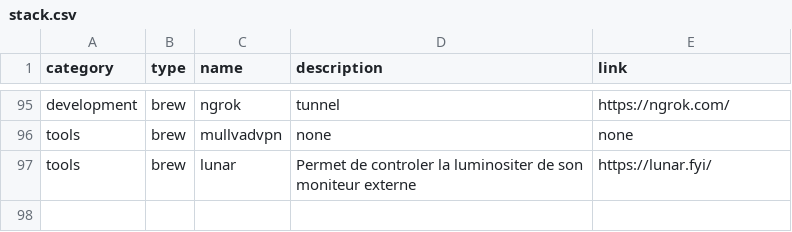
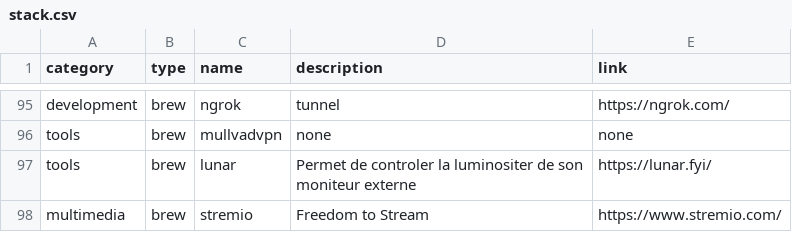
Before and after one commit to ghostwan/workspace-setup, a CSV file: stack.csv, drawn as a sheet; only a part is shown, gaps mark what is left out; the diff names each change by its address in the sheet, - before the commit and + after, or states it on an @@ line.

Commit message:
Add stremio: Freedom to Stream

```diff
--- a/stack.csv
+++ b/stack.csv
+row 98: multimedia | brew | stremio | Freedom to Stream | https://www.stremio.com/
```
